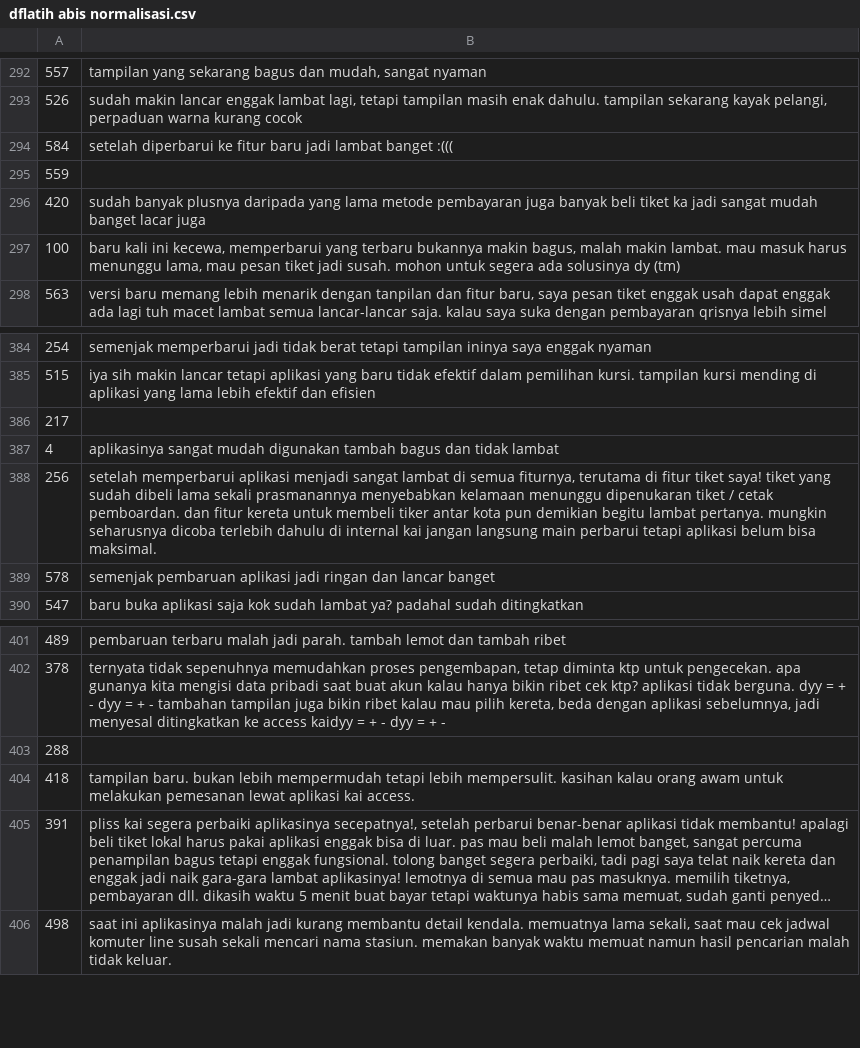
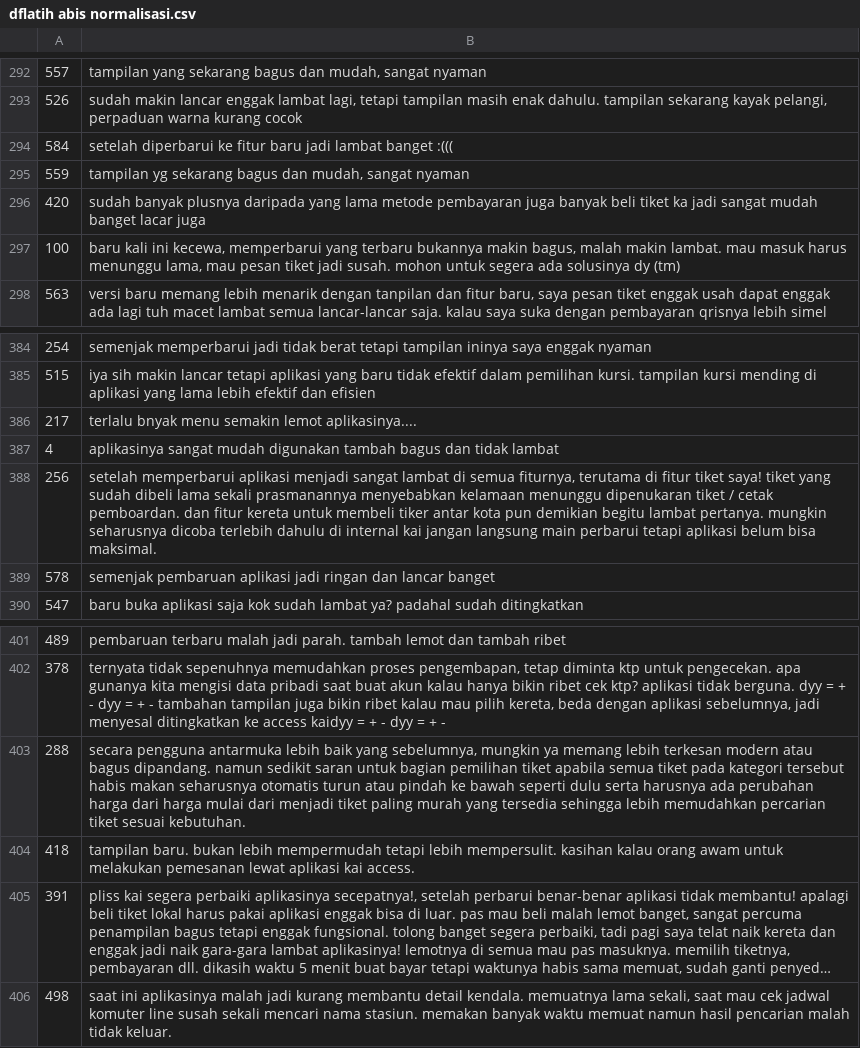
Before and after one commit to sofyitahm/SKRIPSI, a CSV file: CSV/dflatih abis normalisasi.csv, drawn as a sheet; only a part is shown, gaps mark what is left out; long unchanged cells end in ….

Commit message:
Update dflatih abis normalisasi.csv

```diff
--- a/CSV/dflatih abis normalisasi.csv
+++ b/CSV/dflatih abis normalisasi.csv
@@ -294,3 +294,3 @@
 584,setelah diperbarui ke fitur baru jadi lambat banget :(((
-559,
+559,"tampilan yg sekarang bagus dan mudah, sangat nyaman"
 420,sudah banyak plusnya daripada yang lama metode pembayaran juga banyak beli tiket ka jadi sangat mudah banget lacar juga
@@ -385,3 +385,3 @@
 515,iya sih makin lancar tetapi aplikasi yang baru tidak efektif dalam pemilihan kursi. tampilan kursi mending di aplikasi yang lama lebih efektif dan efisien
-217,
+217,"terlalu bnyak menu semakin lemot aplikasinya...."
 4,aplikasinya sangat mudah digunakan tambah bagus dan tidak lambat
@@ -402,3 +402,3 @@
 378,"ternyata tidak sepenuhnya memudahkan proses pengembapan, tetap diminta ktp untuk pengecekan. apa gunanya kita mengisi data pribadi saat buat akun kalau hanya bikin ribet cek ktp? aplikasi tidak berguna. dyy = + - dyy = + - tambahan tampilan juga bikin ribet kalau mau pilih kereta, beda dengan aplikasi sebelumnya, jadi menyesal ditingkatkan ke access kaidyy = + - dyy = + -"
-288,
+288,"secara pengguna antarmuka lebih baik yang sebelumnya, mungkin ya memang lebih terkesan modern atau bagus dipandang. namun sedikit saran untuk bagian pemilihan tiket apabila semua tiket pada kategori tersebut habis makan seharusnya otomatis turun atau pindah ke bawah seperti dulu serta harusnya ada perubahan harga dari harga mulai dari menjadi tiket paling murah yang tersedia sehingga lebih memudahkan percarian tiket sesuai kebutuhan."
 418,tampilan baru. bukan lebih mempermudah tetapi lebih mempersulit. kasihan kalau orang awam untuk melakukan pemesanan lewat aplikasi kai access.
```
